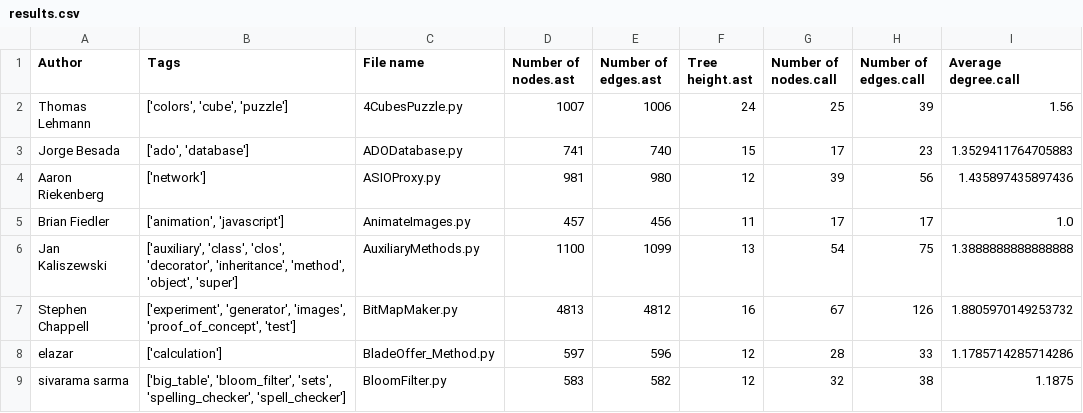
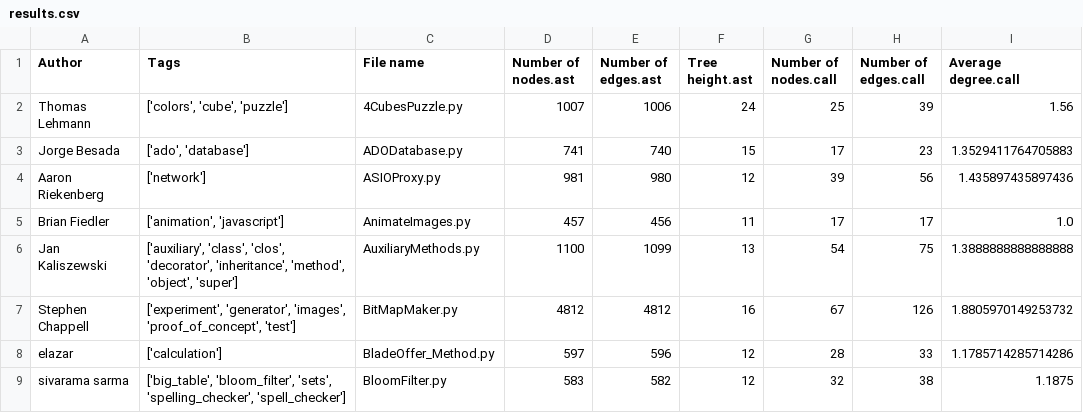
Before and after one commit to JordanCoyne97/Final_Year_Project, a CSV file: results.csv, drawn as a sheet; only a part is shown; the diff names each change by its address in the sheet, - before the commit and + after, or states it on an @@ line.

```diff
--- a/results.csv
+++ b/results.csv
-D7 (Number of nodes.ast): 4813
+D7 (Number of nodes.ast): 4812
```
Also changed, not shown: 2 other files.
